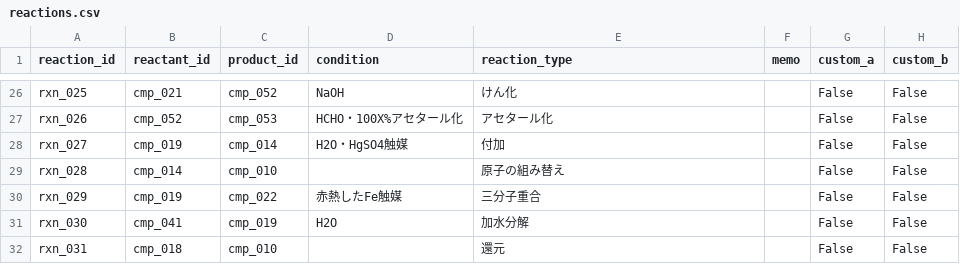
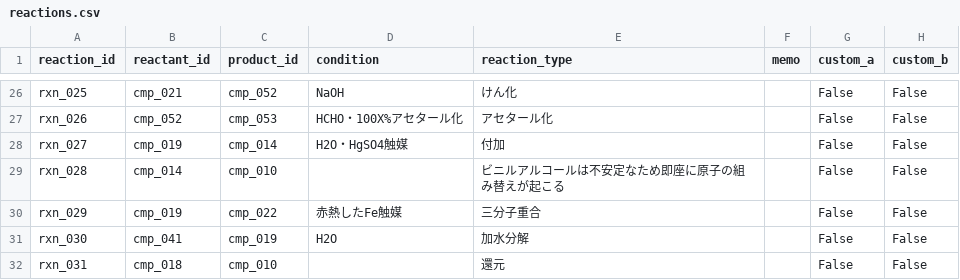
Before and after one commit to milcoco87-cpu/organic-chemistry-app, a CSV file: reactions.csv, drawn as a sheet; only a part is shown, gaps mark what is left out.

Commit message:
Update reaction rxn_028

```diff
--- a/reactions.csv
+++ b/reactions.csv
@@ -28,3 +28,3 @@ rxn_026,cmp_052,cmp_053,HCHO・100X%アセタール化,アセタール化,,False
 rxn_027,cmp_019,cmp_014,H2O・HgSO4触媒,付加,,False,False
-rxn_028,cmp_014,cmp_010,,原子の組み替え,,False,False
+rxn_028,cmp_014,cmp_010,,ビニルアルコールは不安定なため即座に原子の組み替えが起こる,,False,False
 rxn_029,cmp_019,cmp_022,赤熱したFe触媒,三分子重合,,False,False
```
